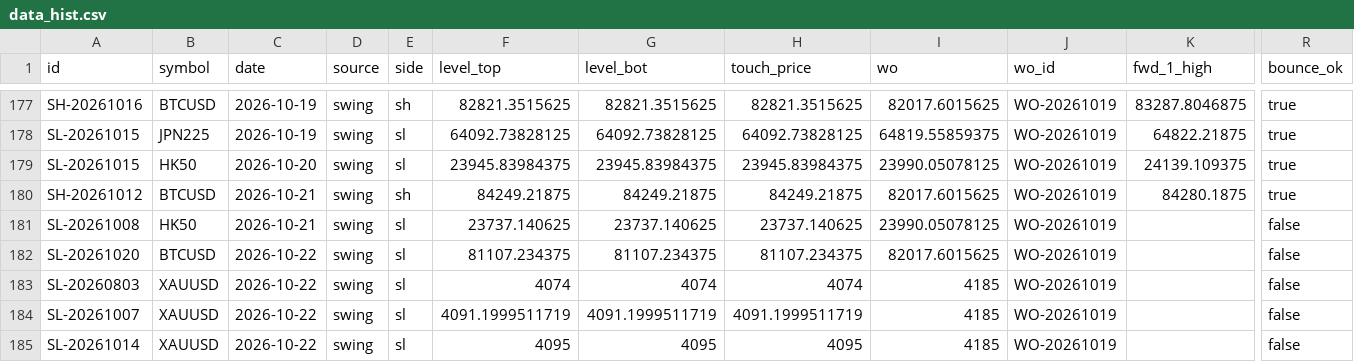
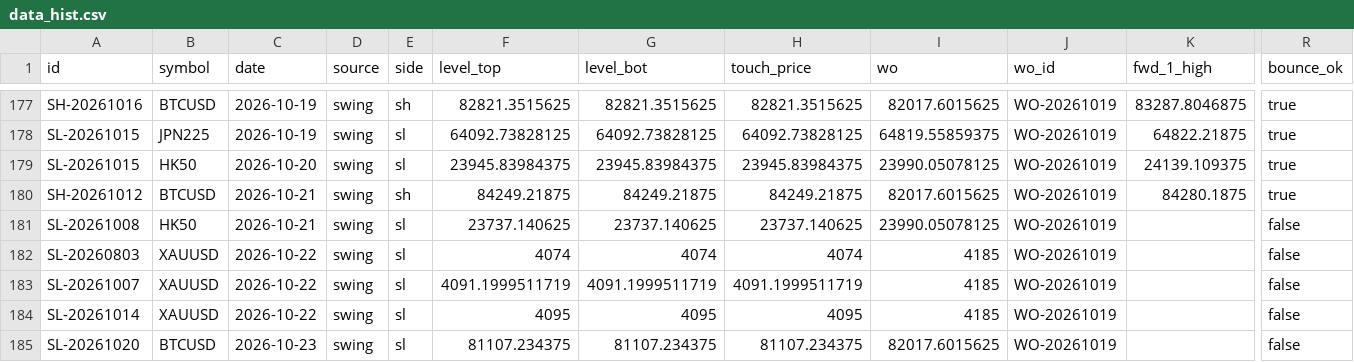
Before and after one commit to keenewong-ai/xauusd-bounce-live, a CSV file: data_hist.csv, drawn as a sheet; only a part is shown, gaps mark what is left out; removed rows and columns are numbered as before the commit, all else as after; rows hold the shown columns only; the diff names each change by its address in the sheet, - before the commit and + after, or states it on an @@ line.

```diff
--- a/data_hist.csv
+++ b/data_hist.csv
-row 182: SL-20261020 | BTCUSD | 2026-10-22 | swing | sl | 81107.234375 | 81107.234375 | 81107.234375 | 82017.6015625 | WO-20261019 |  | false
+row 185: SL-20261020 | BTCUSD | 2026-10-23 | swing | sl | 81107.234375 | 81107.234375 | 81107.234375 | 82017.6015625 | WO-20261019 |  | false
```
Also changed, not shown: data_levels.csv, 2 other files.
